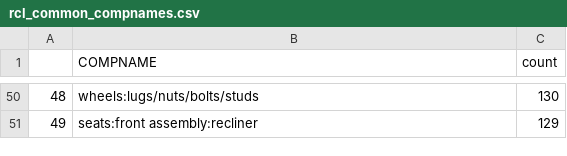
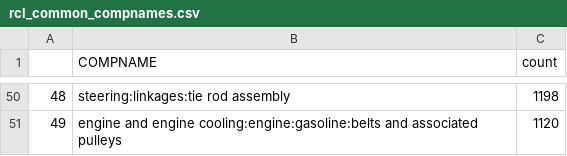
Before and after one commit to prithvidasgupta/si671, a CSV file: output/rcl_common_compnames.csv, drawn as a sheet; only a part is shown, gaps mark what is left out; the diff covers the shown part only.

```diff
--- a/output/rcl_common_compnames.csv
+++ b/output/rcl_common_compnames.csv
@@ -50,2 +50,2 @@
-48,wheels:lugs/nuts/bolts/studs,130
-49,seats:front assembly:recliner,129
+48,steering:linkages:tie rod assembly,1198
+49,engine and engine cooling:engine:gasoline:belts and associated pulleys,1120
```
Also changed, not shown: 96 edited cells elsewhere in this file, 1 other file.
